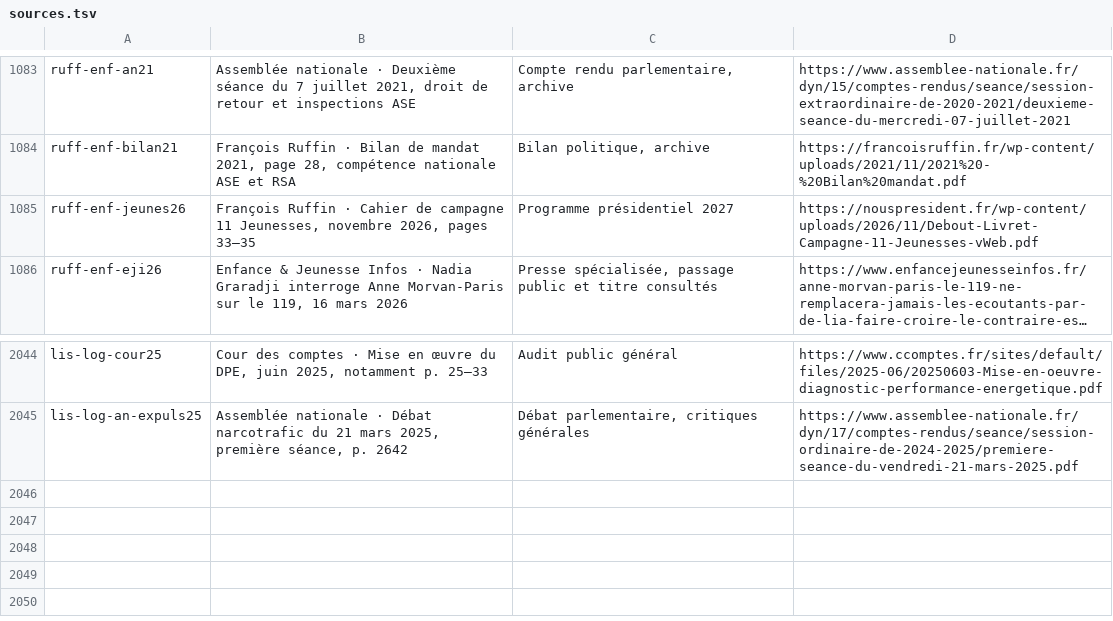
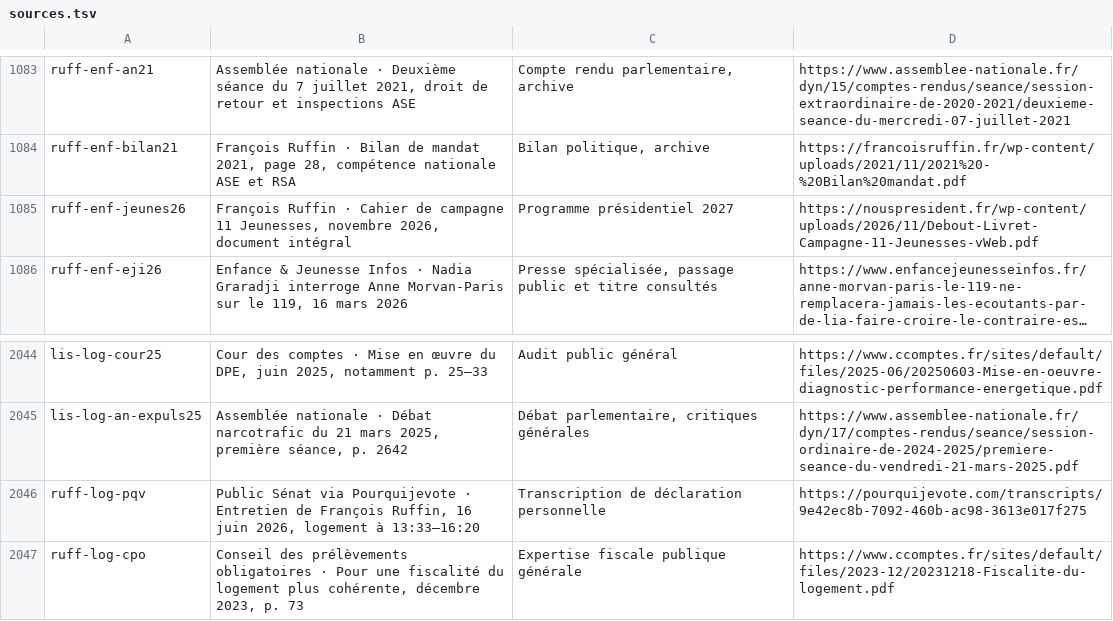
Before and after one commit to adrienconrath/pourquivoter, a TSV file: data/sources.tsv, drawn as a sheet; only a part is shown, gaps mark what is left out; long unchanged cells end in …; the diff names each change by its address in the sheet, - before the commit and + after, or states it on an @@ line.

Commit message:
Approfondir logement Ruffin, jeunesse et rénovation et leurs financements

```diff
--- a/data/sources.tsv
+++ b/data/sources.tsv
-B1085: …novembre 2026, pages 33–35
+B1085: …novembre 2026, document intégral
+row 2046: ruff-log-pqv | Public Sénat via Pourquijevote · Entretien de François Ruffin, 16 juin 2026, logement à 13:33–16:20 | Transcription de déclaration personnelle | https://pourquijevote.com/transcripts/9e42ec8b-7092-460b-ac98-3613e017f275
+row 2047: ruff-log-cpo | Conseil des prélèvements obligatoires · Pour une fiscalité du logement plus cohérente, décembre 2023, p. 73 | Expertise fiscale publique générale | https://www.ccomptes.fr/sites/default/files/2023-12/20231218-Fiscalite-du-logement.pdf
```
Also changed, not shown: data/audit-couverture.tsv, data/recherches.tsv, 3 other files.
